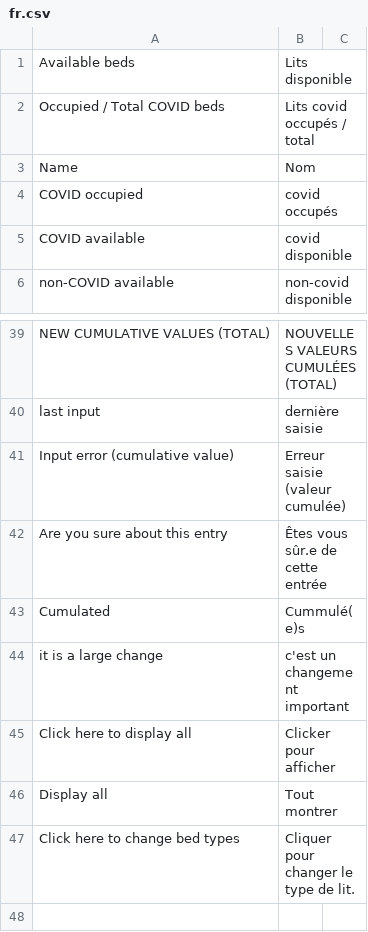
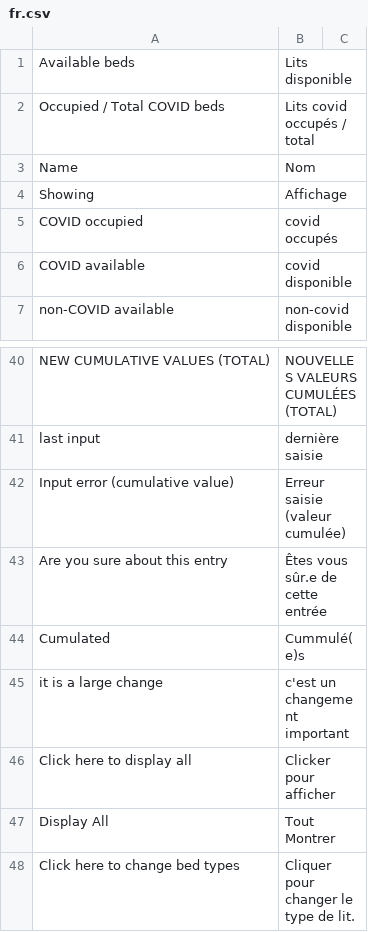
Before and after one commit to icubam/icubam, a CSV file: icubam/www/translations/fr.csv, drawn as a sheet; only a part is shown, gaps mark what is left out.

Commit message:
Made display status more clear and added translations.

```diff
--- a/icubam/www/translations/fr.csv
+++ b/icubam/www/translations/fr.csv
@@ -3,2 +3,3 @@
 "Name","Nom"
+"Showing","Affichage"
 "COVID occupied","covid occupés"
@@ -45,3 +46,3 @@
 "Click here to display all","Clicker pour afficher"
-"Display all","Tout montrer"
+"Display All","Tout Montrer"
 "Click here to change bed types","Cliquer pour changer le type de lit."
```
Also changed, not shown: 3 other files.
